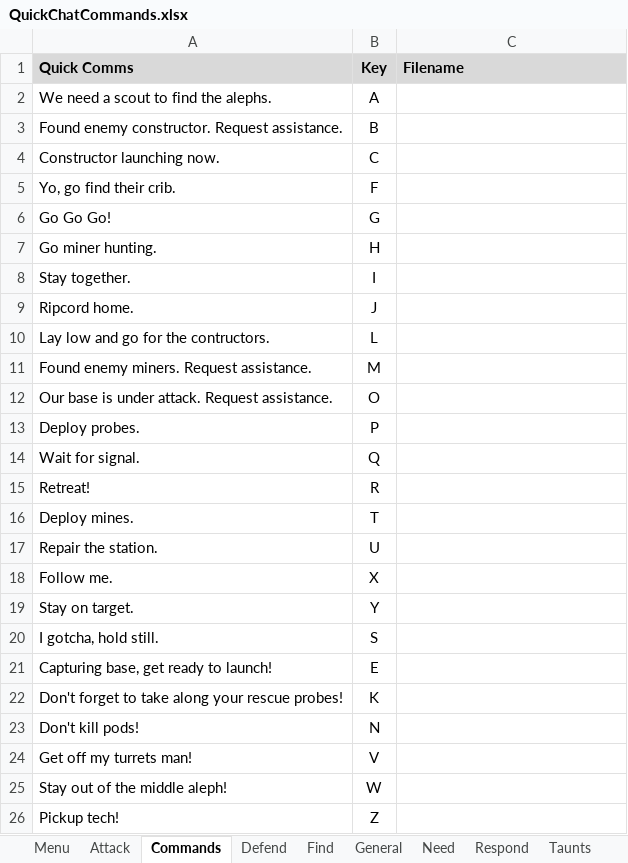
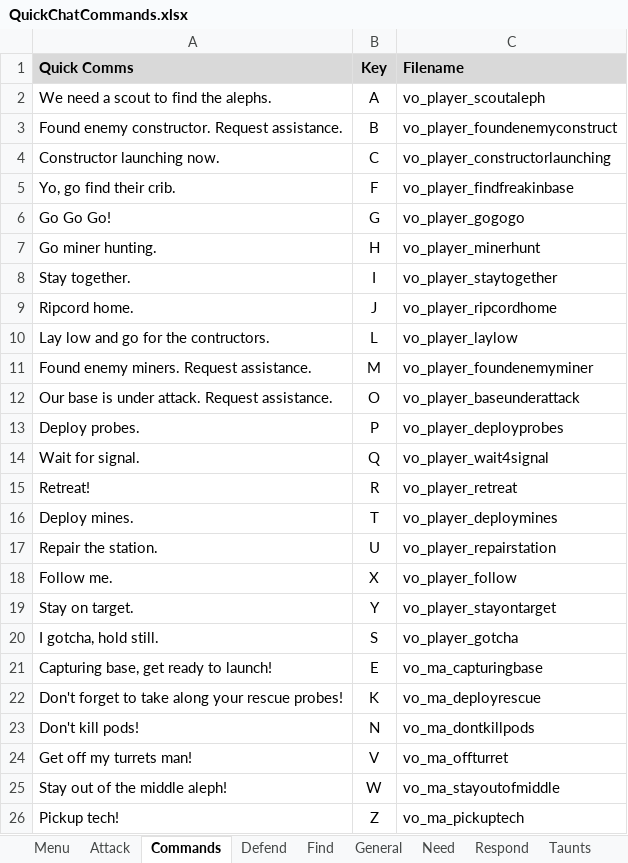
Before and after one commit to aarmo/AllegianceForms, an Excel workbook: Doc/QuickChatCommands.xlsx, sheet Commands, drawn as a sheet; values as stored, in another font and other column widths than the file's, no borders; the diff names each change by its address in the sheet, - before the commit and + after, or states it on an @@ line.

```diff
--- a/Doc/QuickChatCommands.xlsx (sheet Commands)
+++ b/Doc/QuickChatCommands.xlsx (sheet Commands)
-C2 (Filename): (empty)
+C2 (Filename): vo_player_scoutaleph
-C3 (Filename): (empty)
+C3 (Filename): vo_player_foundenemyconstruct
-C4 (Filename): (empty)
+C4 (Filename): vo_player_constructorlaunching
-C5 (Filename): (empty)
+C5 (Filename): vo_player_findfreakinbase
-C6 (Filename): (empty)
+C6 (Filename): vo_player_gogogo
-C7 (Filename): (empty)
+C7 (Filename): vo_player_minerhunt
-C8 (Filename): (empty)
+C8 (Filename): vo_player_staytogether
-C9 (Filename): (empty)
+C9 (Filename): vo_player_ripcordhome
-C10 (Filename): (empty)
+C10 (Filename): vo_player_laylow
-C11 (Filename): (empty)
+C11 (Filename): vo_player_foundenemyminer
-C12 (Filename): (empty)
+C12 (Filename): vo_player_baseunderattack
-C13 (Filename): (empty)
+C13 (Filename): vo_player_deployprobes
-C14 (Filename): (empty)
+C14 (Filename): vo_player_wait4signal
-C15 (Filename): (empty)
+C15 (Filename): vo_player_retreat
-C16 (Filename): (empty)
+C16 (Filename): vo_player_deploymines
-C17 (Filename): (empty)
+C17 (Filename): vo_player_repairstation
-C18 (Filename): (empty)
+C18 (Filename): vo_player_follow
-C19 (Filename): (empty)
+C19 (Filename): vo_player_stayontarget
-C20 (Filename): (empty)
+C20 (Filename): vo_player_gotcha
-C21 (Filename): (empty)
+C21 (Filename): vo_ma_capturingbase
-C22 (Filename): (empty)
+C22 (Filename): vo_ma_deployrescue
-C23 (Filename): (empty)
+C23 (Filename): vo_ma_dontkillpods
-C24 (Filename): (empty)
+C24 (Filename): vo_ma_offturret
-C25 (Filename): (empty)
+C25 (Filename): vo_ma_stayoutofmiddle
-C26 (Filename): (empty)
+C26 (Filename): vo_ma_pickuptech
```
Also changed, not shown: sheet Other, sheet General, sheet Taunts, sheet Yell, sheet Respond, sheet Need, 6 more sheets.
